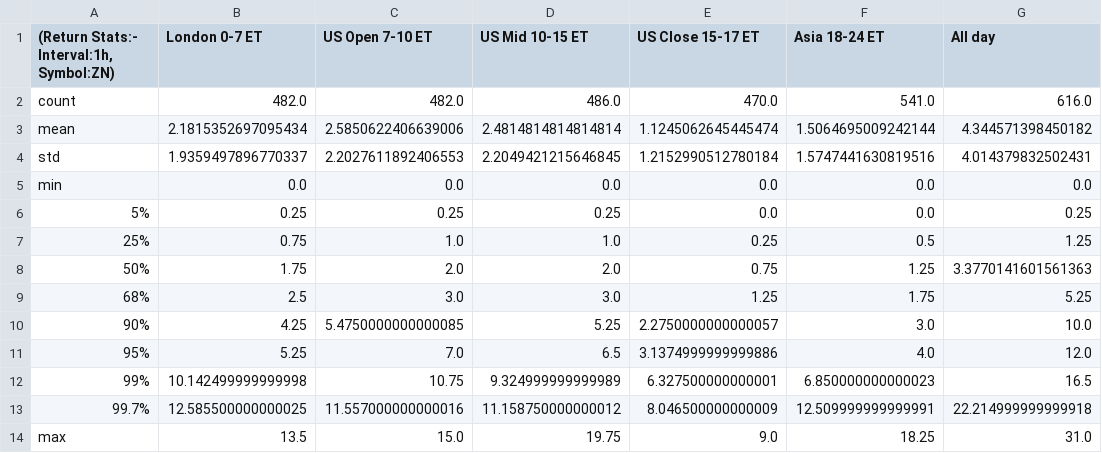
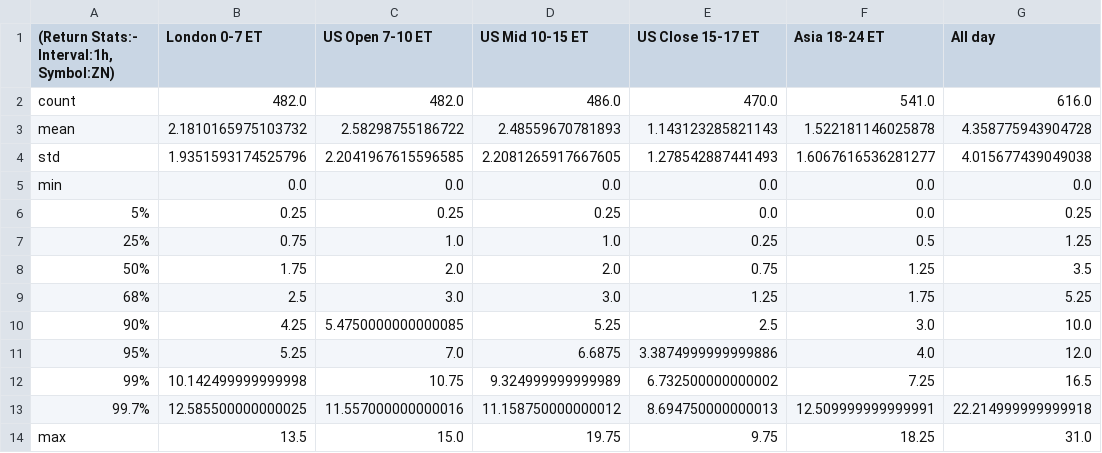
Before and after one commit to Siddhartha-Patolia/DistroDashboard, a CSV file: Intraday_data_files_stats_and_plots_folder/ZN_1h_Returns_stats.csv, drawn as a sheet.

```diff
--- a/Intraday_data_files_stats_and_plots_folder/ZN_1h_Returns_stats.csv
+++ b/Intraday_data_files_stats_and_plots_folder/ZN_1h_Returns_stats.csv
@@ -2,4 +2,4 @@
 count,482.0,482.0,486.0,470.0,541.0,616.0
-mean,2.1815352697095434,2.5850622406639006,2.4814814814814814,1.1245062645445474,1.5064695009242144,4.344571398450182
-std,1.9359497896770337,2.2027611892406553,2.2049421215646845,1.2152990512780184,1.5747441630819516,4.014379832502431
+mean,2.1810165975103732,2.58298755186722,2.48559670781893,1.143123285821143,1.522181146025878,4.358775943904728
+std,1.9351593174525796,2.2041967615596585,2.2081265917667605,1.278542887441493,1.6067616536281277,4.015677439049038
 min,0.0,0.0,0.0,0.0,0.0,0.0
@@ -7,8 +7,8 @@ min,0.0,0.0,0.0,0.0,0.0,0.0
 25%,0.75,1.0,1.0,0.25,0.5,1.25
-50%,1.75,2.0,2.0,0.75,1.25,3.3770141601561363
+50%,1.75,2.0,2.0,0.75,1.25,3.5
 68%,2.5,3.0,3.0,1.25,1.75,5.25
-90%,4.25,5.4750000000000085,5.25,2.2750000000000057,3.0,10.0
-95%,5.25,7.0,6.5,3.1374999999999886,4.0,12.0
-99%,10.142499999999998,10.75,9.324999999999989,6.327500000000001,6.850000000000023,16.5
-99.7%,12.585500000000025,11.557000000000016,11.158750000000012,8.046500000000009,12.509999999999991,22.214999999999918
-max,13.5,15.0,19.75,9.0,18.25,31.0
+90%,4.25,5.4750000000000085,5.25,2.5,3.0,10.0
+95%,5.25,7.0,6.6875,3.3874999999999886,4.0,12.0
+99%,10.142499999999998,10.75,9.324999999999989,6.732500000000002,7.25,16.5
+99.7%,12.585500000000025,11.557000000000016,11.158750000000012,8.694750000000013,12.509999999999991,22.214999999999918
+max,13.5,15.0,19.75,9.75,18.25,31.0
```
Also changed, not shown: Intraday_data_files_stats_and_plots_folder/All_day_latest_custom_days_Volatility_Returns_1h_ZN.csv, Intraday_data_files_stats_and_plots_folder/Asia_18-24_ET_latest_custom_days_Volatility_Returns_1h_ZN.csv, 44 other files.
